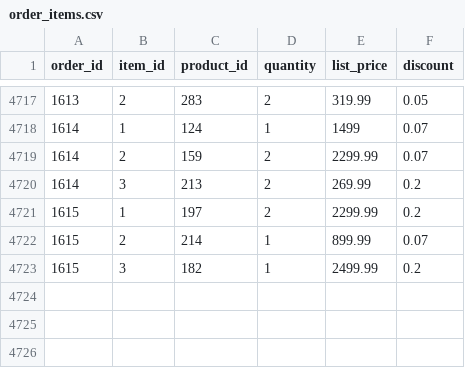
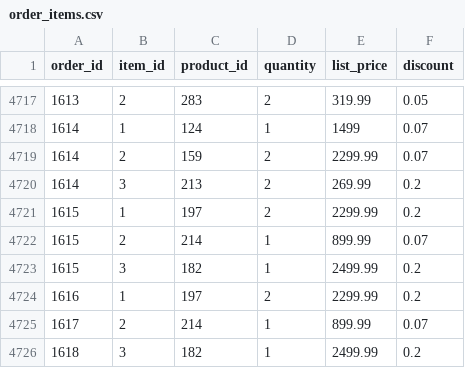
Before and after one commit to levisouuza/pipe-duckdb-delta-aws, a CSV file: datasets/order_items.csv, drawn as a sheet; only a part is shown, gaps mark what is left out; the diff names each change by its address in the sheet, - before the commit and + after, or states it on an @@ line.

```diff
--- a/datasets/order_items.csv
+++ b/datasets/order_items.csv
+row 4724: 1616 | 1 | 197 | 2 | 2299.99 | 0.2
+row 4725: 1617 | 2 | 214 | 1 | 899.99 | 0.07
+row 4726: 1618 | 3 | 182 | 1 | 2499.99 | 0.2
```
Also changed, not shown: datasets/orders.csv, 26 other files.
